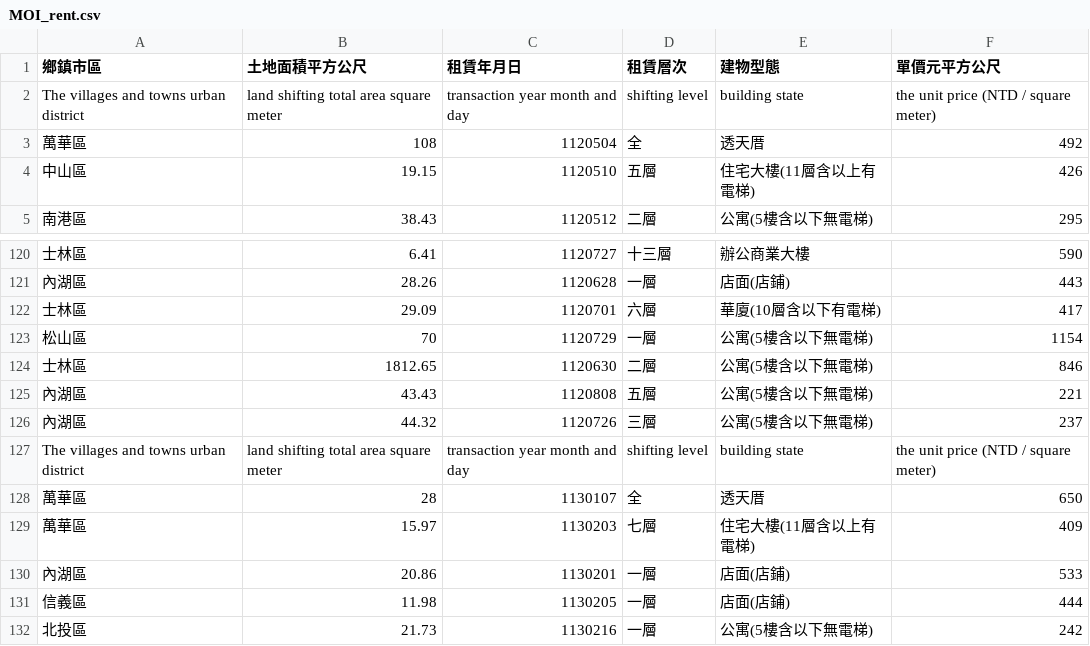
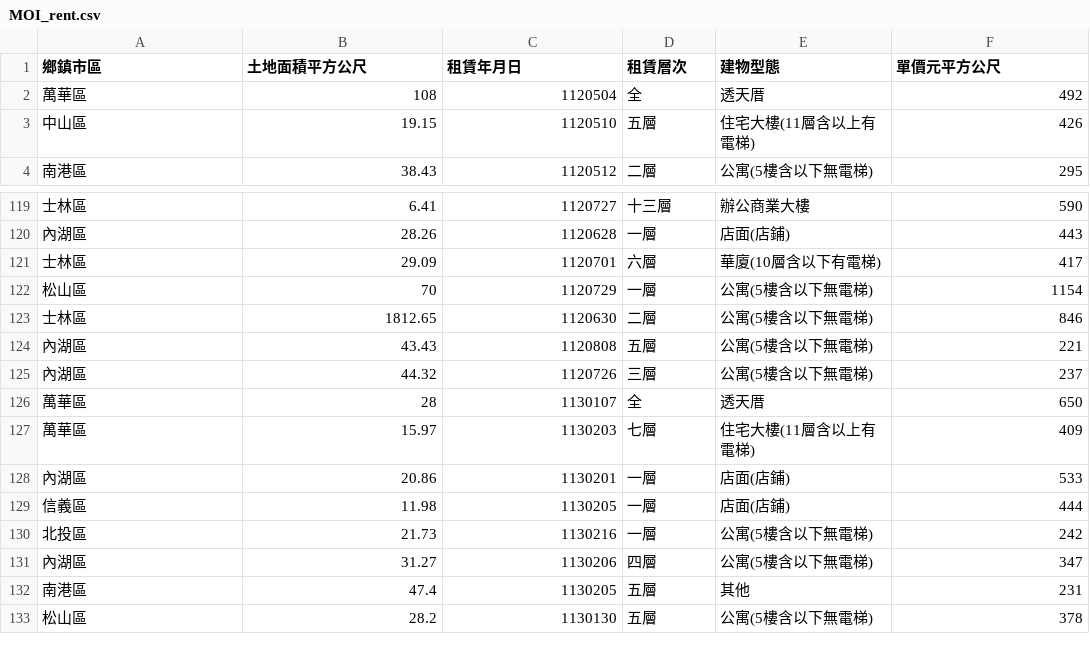
Before and after one commit to DS-rent/project, a CSV file: data/MOI_rent.csv, drawn as a sheet; only a part is shown, gaps mark what is left out; the shorter side is filled out with more unchanged rows; the diff names each change by its address in the sheet, - before the commit and + after, or states it on an @@ line.

Commit message:
Adding predict model lm and data summary

```diff
--- a/data/MOI_rent.csv
+++ b/data/MOI_rent.csv
-row 2: The villages and towns urban district | land shifting total area square meter | transaction year month and day | shifting level | building state | the unit price (NTD / square meter)
-row 127: The villages and towns urban district | land shifting total area square meter | transaction year month and day | shifting level | building state | the unit price (NTD / square meter)
```
Also changed, not shown: 4 other files.
